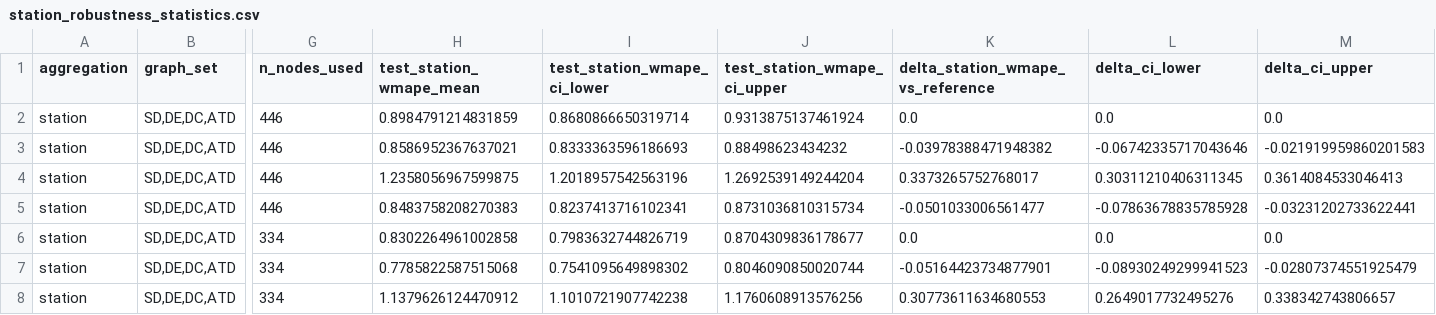
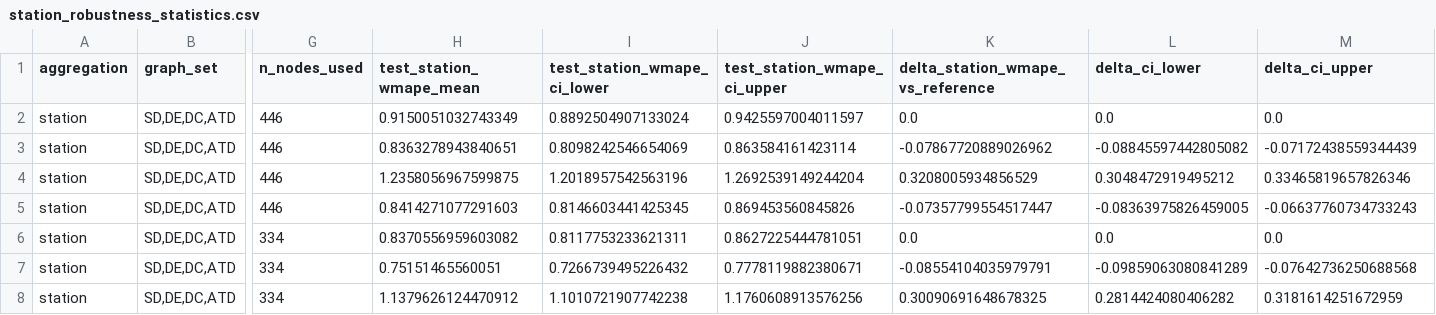
Before and after one commit to odinsseo/hsl-bikes, a CSV file: data/artifacts/experiments/train_eval_3h/station_robustness_statistics.csv, drawn as a sheet; only a part is shown, gaps mark what is left out; the diff covers the shown part only; the diff names each change by its address in the sheet, - before the commit and + after, or states it on an @@ line.

```diff
--- a/data/artifacts/experiments/train_eval_3h/station_robustness_statistics.csv
+++ b/data/artifacts/experiments/train_eval_3h/station_robustness_statistics.csv
-H2 (test_station_wmape_mean): 0.8984791214831859
+H2 (test_station_wmape_mean): 0.9150051032743349
-I2 (test_station_wmape_ci_lower): 0.8680866650319714
+I2 (test_station_wmape_ci_lower): 0.8892504907133024
-J2 (test_station_wmape_ci_upper): 0.9313875137461924
+J2 (test_station_wmape_ci_upper): 0.9425597004011597
-H3 (test_station_wmape_mean): 0.8586952367637021
+H3 (test_station_wmape_mean): 0.8363278943840651
-I3 (test_station_wmape_ci_lower): 0.8333363596186693
+I3 (test_station_wmape_ci_lower): 0.8098242546654069
-J3 (test_station_wmape_ci_upper): 0.88498623434232
+J3 (test_station_wmape_ci_upper): 0.863584161423114
-K3 (delta_station_wmape_vs_reference): -0.03978388471948382
+K3 (delta_station_wmape_vs_reference): -0.07867720889026962
-L3 (delta_ci_lower): -0.06742335717043646
+L3 (delta_ci_lower): -0.08845597442805082
-M3 (delta_ci_upper): -0.021919959860201583
+M3 (delta_ci_upper): -0.07172438559344439
-K4 (delta_station_wmape_vs_reference): 0.3373265752768017
+K4 (delta_station_wmape_vs_reference): 0.3208005934856529
-L4 (delta_ci_lower): 0.30311210406311345
+L4 (delta_ci_lower): 0.3048472919495212
-M4 (delta_ci_upper): 0.3614084533046413
+M4 (delta_ci_upper): 0.33465819657826346
-H5 (test_station_wmape_mean): 0.8483758208270383
+H5 (test_station_wmape_mean): 0.8414271077291603
-I5 (test_station_wmape_ci_lower): 0.8237413716102341
+I5 (test_station_wmape_ci_lower): 0.8146603441425345
-J5 (test_station_wmape_ci_upper): 0.8731036810315734
+J5 (test_station_wmape_ci_upper): 0.869453560845826
-K5 (delta_station_wmape_vs_reference): -0.0501033006561477
+K5 (delta_station_wmape_vs_reference): -0.07357799554517447
-L5 (delta_ci_lower): -0.07863678835785928
+L5 (delta_ci_lower): -0.08363975826459005
-M5 (delta_ci_upper): -0.03231202733622441
+M5 (delta_ci_upper): -0.06637760734733243
-H6 (test_station_wmape_mean): 0.8302264961002858
+H6 (test_station_wmape_mean): 0.8370556959603082
-I6 (test_station_wmape_ci_lower): 0.7983632744826719
+I6 (test_station_wmape_ci_lower): 0.8117753233621311
-J6 (test_station_wmape_ci_upper): 0.8704309836178677
+J6 (test_station_wmape_ci_upper): 0.8627225444781051
-H7 (test_station_wmape_mean): 0.7785822587515068
+H7 (test_station_wmape_mean): 0.75151465560051
-I7 (test_station_wmape_ci_lower): 0.7541095649898302
+I7 (test_station_wmape_ci_lower): 0.7266739495226432
-J7 (test_station_wmape_ci_upper): 0.8046090850020744
+J7 (test_station_wmape_ci_upper): 0.7778119882380671
-K7 (delta_station_wmape_vs_reference): -0.05164423734877901
+K7 (delta_station_wmape_vs_reference): -0.08554104035979791
-L7 (delta_ci_lower): -0.08930249299941523
+L7 (delta_ci_lower): -0.09859063080841289
-M7 (delta_ci_upper): -0.02807374551925479
+M7 (delta_ci_upper): -0.07642736250688568
-K8 (delta_station_wmape_vs_reference): 0.30773611634680553
+K8 (delta_station_wmape_vs_reference): 0.30090691648678325
-L8 (delta_ci_lower): 0.2649017732495276
+L8 (delta_ci_lower): 0.2814424080406282
-M8 (delta_ci_upper): 0.338342743806657
+M8 (delta_ci_upper): 0.3181614251672959
```
Also changed, not shown: 100 edited cells elsewhere in this file, data/artifacts/experiments/rq_runner/baseline_search.csv, data/artifacts/experiments/train_eval_3h/sensitivity_summary.csv, 9 other files.
